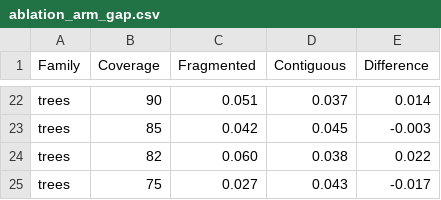
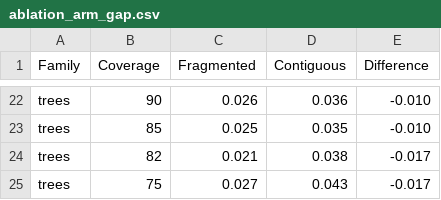
Before and after one commit to TanvirAnjumApurbo/air-quality, a CSV file: results/tables/beijing/ablation_arm_gap.csv, drawn as a sheet; only a part is shown, gaps mark what is left out; the diff covers the shown part only; the diff names each change by its address in the sheet, - before the commit and + after, or states it on an @@ line.

```diff
--- a/results/tables/beijing/ablation_arm_gap.csv
+++ b/results/tables/beijing/ablation_arm_gap.csv
-C22 (Fragmented): 0.051
+C22 (Fragmented): 0.026
-D22 (Contiguous): 0.037
+D22 (Contiguous): 0.036
-E22 (Difference): 0.014
+E22 (Difference): -0.010
-C23 (Fragmented): 0.042
+C23 (Fragmented): 0.025
-D23 (Contiguous): 0.045
+D23 (Contiguous): 0.035
-E23 (Difference): -0.003
+E23 (Difference): -0.010
-C24 (Fragmented): 0.060
+C24 (Fragmented): 0.021
-E24 (Difference): 0.022
+E24 (Difference): -0.017
```
Also changed, not shown: 32 edited cells elsewhere in this file, results/tables/beijing/ablation_by_family.csv, results/tables/beijing/ablation_by_model.csv, 14 other files.
